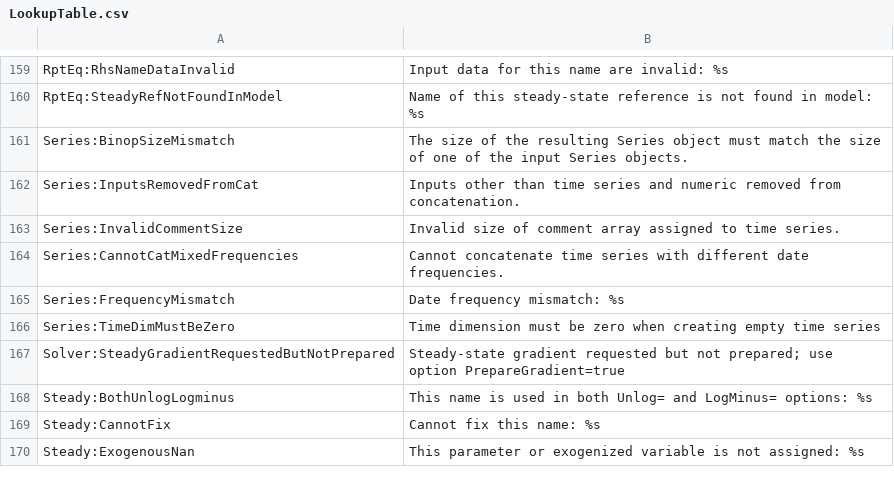
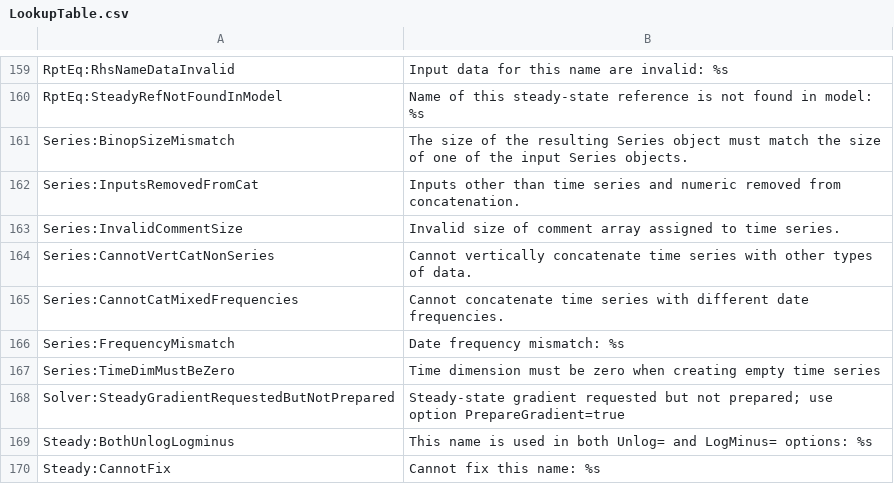
Before and after one commit to IRIS-Solutions-Team/IRIS-Toolbox, a CSV file: +exception/LookupTable.csv, drawn as a sheet; only a part is shown, gaps mark what is left out; the shorter side is filled out with more unchanged rows.

Commit message:
Add missing exception Series:CannotVetCatNonSeries to lookup table.

```diff
--- a/+exception/LookupTable.csv
+++ b/+exception/LookupTable.csv
@@ -163,2 +163,3 @@ Series:InputsRemovedFromCat,Inputs other than time series and numeric removed fr
 Series:InvalidCommentSize,Invalid size of comment array assigned to time series.
+Series:CannotVertCatNonSeries,Cannot vertically concatenate time series with other types of data.
 Series:CannotCatMixedFrequencies,Cannot concatenate time series with different date frequencies.
```
Also changed, not shown: 3 other files.
